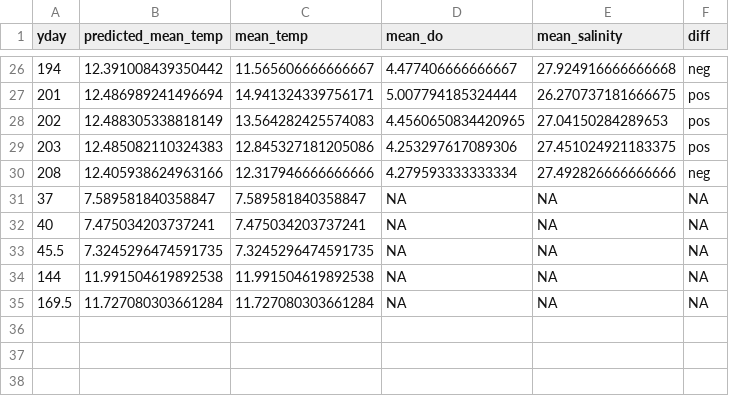
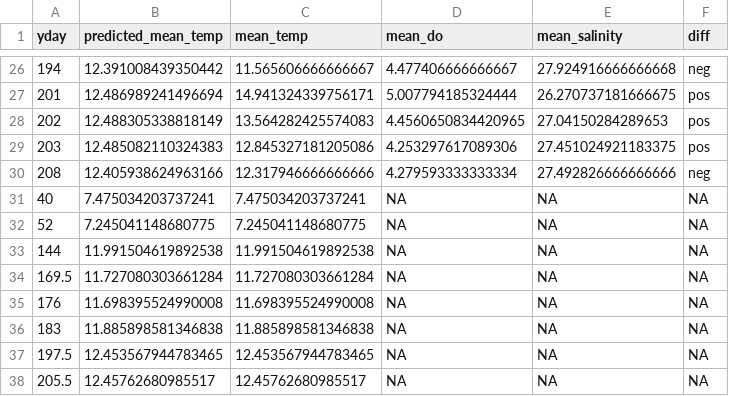
Before and after one commit to HakaiInstitute/jsp-data, a CSV file: supplemental_materials/report_data/temperature_anomaly_data.csv, drawn as a sheet; only a part is shown, gaps mark what is left out.

```diff
--- a/supplemental_materials/report_data/temperature_anomaly_data.csv
+++ b/supplemental_materials/report_data/temperature_anomaly_data.csv
@@ -30,6 +30,9 @@ yday,predicted_mean_temp,mean_temp,mean_do,mean_salinity,diff
 208,12.405938624963166,12.317946666666666,4.279593333333334,27.492826666666666,neg
-37,7.589581840358847,7.589581840358847,NA,NA,NA
 40,7.475034203737241,7.475034203737241,NA,NA,NA
-45.5,7.3245296474591735,7.3245296474591735,NA,NA,NA
+52,7.245041148680775,7.245041148680775,NA,NA,NA
 144,11.991504619892538,11.991504619892538,NA,NA,NA
 169.5,11.727080303661284,11.727080303661284,NA,NA,NA
+176,11.698395524990008,11.698395524990008,NA,NA,NA
+183,11.885898581346838,11.885898581346838,NA,NA,NA
+197.5,12.453567944783465,12.453567944783465,NA,NA,NA
+205.5,12.45762680985517,12.45762680985517,NA,NA,NA
```
Also changed, not shown: 11 other files.
